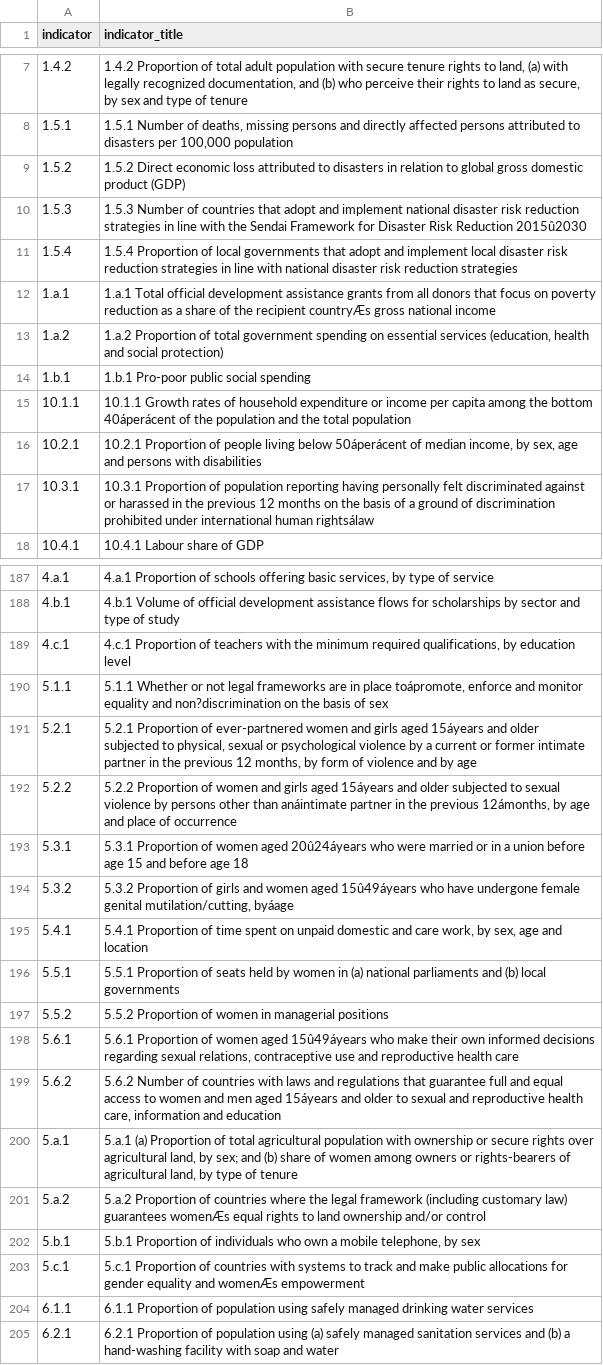
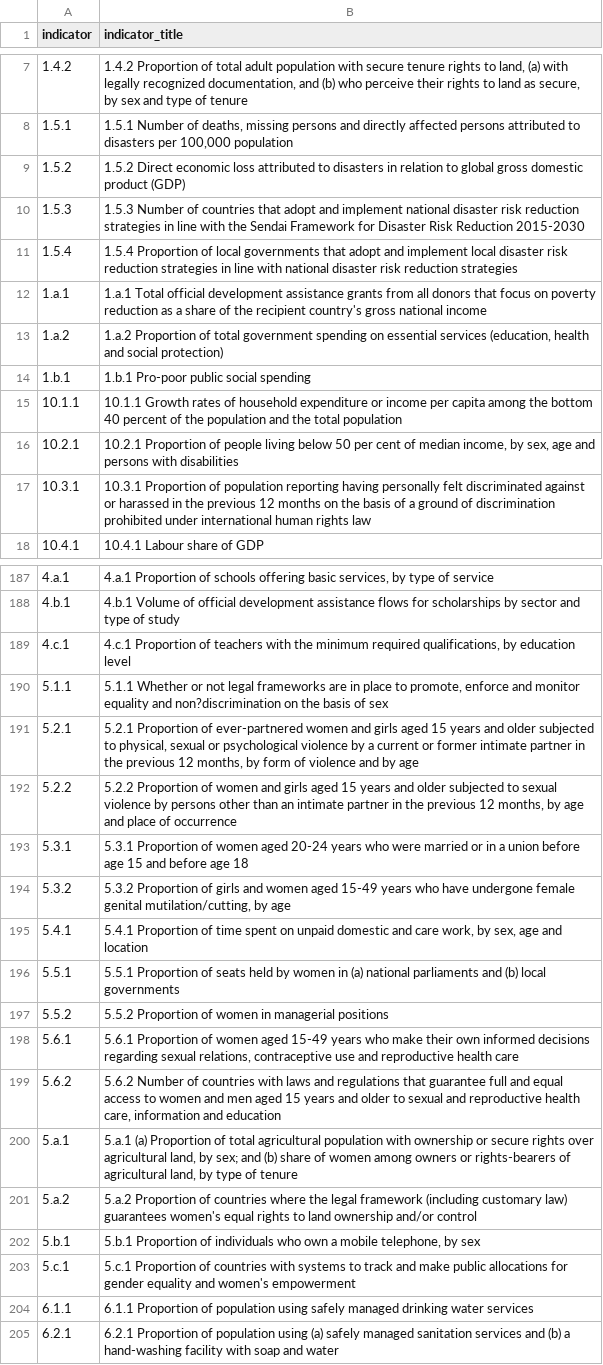
Before and after one commit to EmmaWoodONS/SDG_Data_Explorer_app, a CSV file: Control_sheet/indicators.csv, drawn as a sheet; only a part is shown, gaps mark what is left out; the diff covers the shown part only; the diff names each change by its address in the sheet, - before the commit and + after, or states it on an @@ line.

Commit message:
Update indicators.csv
replaced symbols with proper characters

```diff
--- a/Control_sheet/indicators.csv
+++ b/Control_sheet/indicators.csv
-B10 (indicator_title): …Risk Reduction 2015û2030
+B10 (indicator_title): …Risk Reduction 2015-2030
-B12 (indicator_title): …the recipient countryÆs gross national…
+B12 (indicator_title): …the recipient country's gross national…
-B15 (indicator_title): …the bottom 40áperácent of the…
+B15 (indicator_title): …the bottom 40 percent of the…
-B16 (indicator_title): …living below 50áperácent of median…
+B16 (indicator_title): …living below 50 per cent of median…
-B17 (indicator_title): …international human rightsálaw
+B17 (indicator_title): …international human rights law
-B190 (indicator_title): …in place toápromote, enforce and…
+B190 (indicator_title): …in place to promote, enforce and…
-B191 (indicator_title): …girls aged 15áyears and older…
+B191 (indicator_title): …girls aged 15 years and older…
-B192 (indicator_title): …girls aged 15áyears and older subjected to sexual violence by persons other than anáintimate partner in the previous 12ámonths, by age…
+B192 (indicator_title): …girls aged 15 years and older subjected to sexual violence by persons other than an intimate partner in the previous 12 months, by age…
-B193 (indicator_title): …women aged 20û24áyears who were…
+B193 (indicator_title): …women aged 20-24 years who were…
-B194 (indicator_title): …women aged 15û49áyears who have undergone female genital mutilation/cutting, byáage
+B194 (indicator_title): …women aged 15-49 years who have undergone female genital mutilation/cutting, by age
-B198 (indicator_title): …women aged 15û49áyears who make…
+B198 (indicator_title): …women aged 15-49 years who make…
-B199 (indicator_title): …men aged 15áyears and older…
+B199 (indicator_title): …men aged 15 years and older…
-B201 (indicator_title): …law) guarantees womenÆs equal rights…
+B201 (indicator_title): …law) guarantees women's equal rights…
-B203 (indicator_title): …equality and womenÆs empowerment
+B203 (indicator_title): …equality and women's empowerment
```
Also changed, not shown: 25 edited cells elsewhere in this file.
